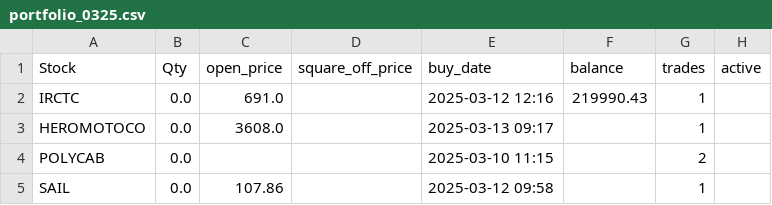
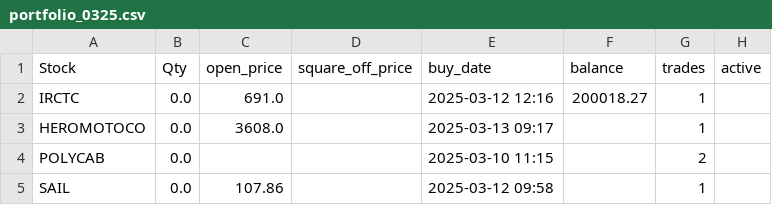
Before and after one commit to ANANTKACHOLIA/portfolio_data, a CSV file: portfolio_0325.csv, drawn as a sheet.

Commit message:
Update portfolio_0325.csv

```diff
--- a/portfolio_0325.csv
+++ b/portfolio_0325.csv
@@ -1,3 +1,3 @@
 Stock,Qty,open_price,square_off_price,buy_date,balance,trades,active
- IRCTC,0.0,691.0,,2025-03-12 12:16,219990.43,1,
+ IRCTC,0.0,691.0,,2025-03-12 12:16,200018.27,1,
  HEROMOTOCO,0.0,3608.0,,2025-03-13 09:17,,1,
```
